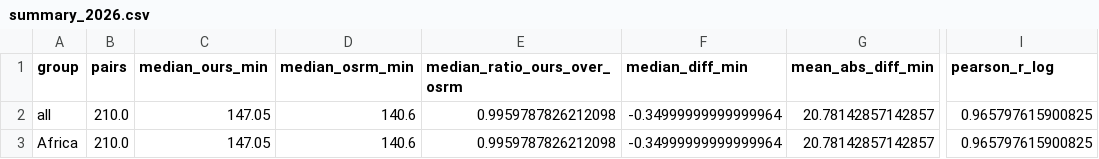
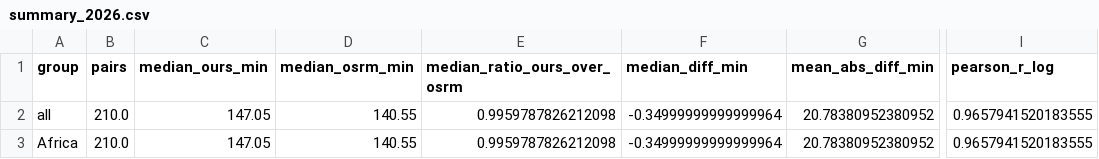
Before and after one commit to shadowhgni/quick_test_farm_size_claude, a CSV file: global_accessibility/test_results/routing_validation/summary_2026.csv, drawn as a sheet; only a part is shown, gaps mark what is left out; the diff names each change by its address in the sheet, - before the commit and + after, or states it on an @@ line.

```diff
--- a/global_accessibility/test_results/routing_validation/summary_2026.csv
+++ b/global_accessibility/test_results/routing_validation/summary_2026.csv
-D2:D3 (median_osrm_min): 140.6
+D2:D3 (median_osrm_min): 140.55
-G2:G3 (mean_abs_diff_min): 20.78142857142857
+G2:G3 (mean_abs_diff_min): 20.78380952380952
-I2:I3 (pearson_r_log): 0.965797615900825
+I2:I3 (pearson_r_log): 0.9657941520183555
```
Also changed, not shown: global_accessibility/test_results/methods/inputs_manifest.csv, global_accessibility/test_results/methods/timings.csv, 11 other files.
